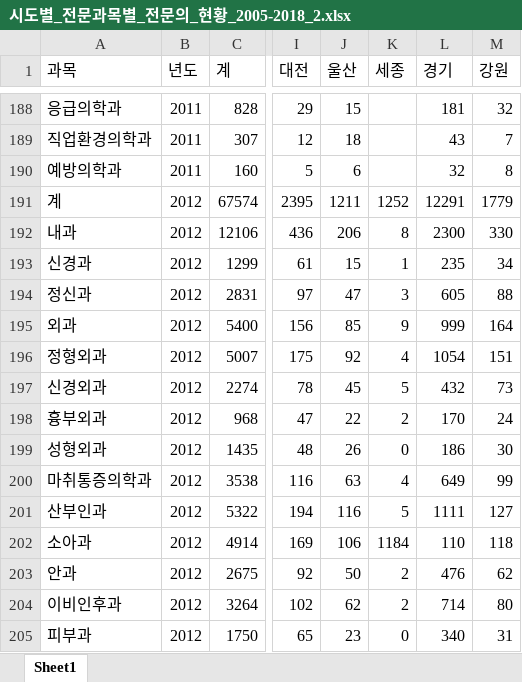
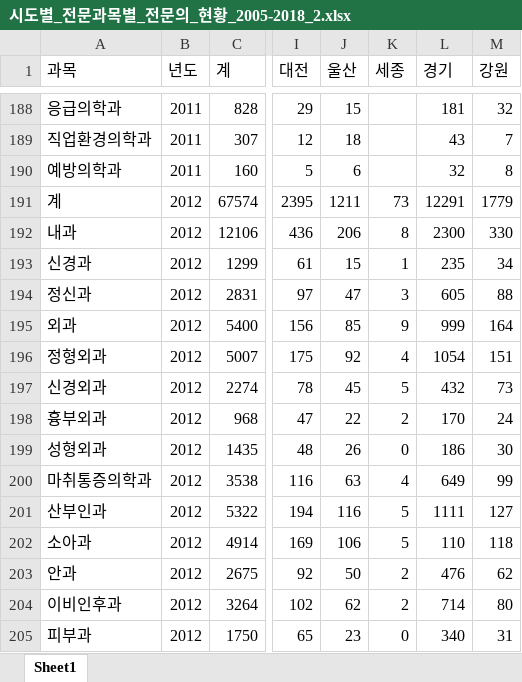
Before and after one commit to unsik-kim/IITPMainProject, an Excel workbook: data/시도별_전문과목별_전문의_현황_2005-2018_2.xlsx, sheet Sheet1, drawn as a sheet; only a part is shown, gaps mark what is left out; values as stored, in another font and other column widths than the file's, no borders; the diff names each change by its address in the sheet, - before the commit and + after, or states it on an @@ line.

```diff
--- a/data/시도별_전문과목별_전문의_현황_2005-2018_2.xlsx (sheet Sheet1)
+++ b/data/시도별_전문과목별_전문의_현황_2005-2018_2.xlsx (sheet Sheet1)
-K191 (세종): 1252
+K191 (세종): 73
-K202 (세종): 1184
+K202 (세종): 5
```
Also changed, not shown: 6 other files.
